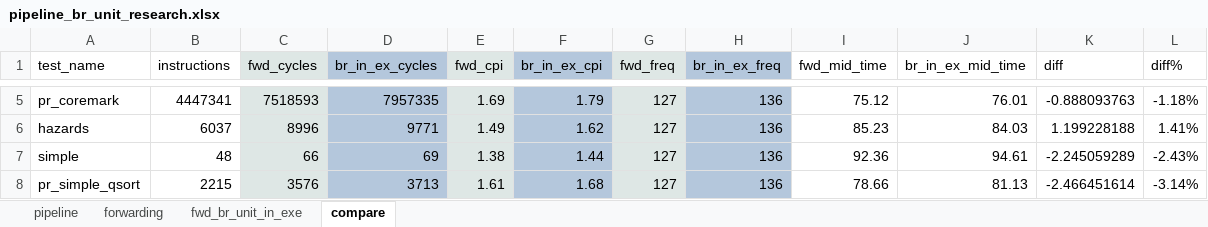
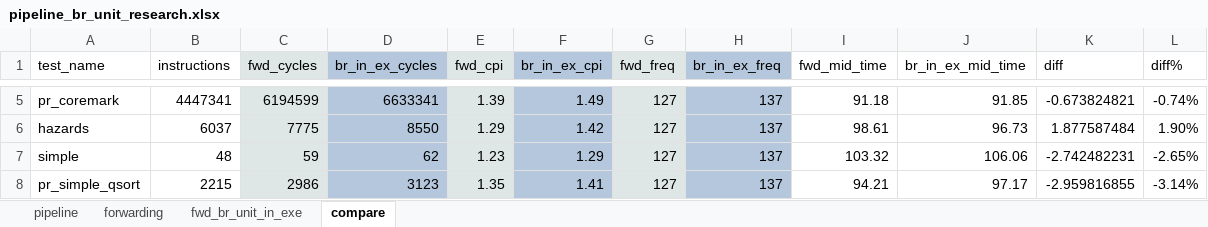
Before and after one commit to IlyaManishin/riscv_pipeline_model, an Excel workbook: docs/research/branch_unit/pipeline_br_unit_research.xlsx, sheet compare, drawn as a sheet; only a part is shown, gaps mark what is left out; values as stored, in another font and other column widths than the file's, no borders; the diff covers the shown part only; the diff names each change by its address in the sheet, - before the commit and + after, or states it on an @@ line.

```diff
--- a/docs/research/branch_unit/pipeline_br_unit_research.xlsx (sheet compare)
+++ b/docs/research/branch_unit/pipeline_br_unit_research.xlsx (sheet compare)
-C5 (fwd_cycles): 7518593
+C5 (fwd_cycles): 6194599
-D5 (br_in_ex_cycles): 7957335
+D5 (br_in_ex_cycles): 6633341
-E5 (fwd_cpi): 1.69
+E5 (fwd_cpi): 1.39
-F5 (br_in_ex_cpi): 1.79
+F5 (br_in_ex_cpi): 1.49
-H5:H8 (br_in_ex_freq): 136
+H5:H8 (br_in_ex_freq): 137
-I5 (fwd_mid_time): 75.12
+I5 (fwd_mid_time): 91.18
-J5 (br_in_ex_mid_time): 76.01
+J5 (br_in_ex_mid_time): 91.85
-K5 (diff): -0.888093763
+K5 (diff): -0.673824821
-L5 (diff%): -1.18%
+L5 (diff%): -0.74%
-C6 (fwd_cycles): 8996
+C6 (fwd_cycles): 7775
-D6 (br_in_ex_cycles): 9771
+D6 (br_in_ex_cycles): 8550
-E6 (fwd_cpi): 1.49
+E6 (fwd_cpi): 1.29
-F6 (br_in_ex_cpi): 1.62
+F6 (br_in_ex_cpi): 1.42
-I6 (fwd_mid_time): 85.23
+I6 (fwd_mid_time): 98.61
-J6 (br_in_ex_mid_time): 84.03
+J6 (br_in_ex_mid_time): 96.73
-K6 (diff): 1.199228188
+K6 (diff): 1.877587484
-L6 (diff%): 1.41%
+L6 (diff%): 1.90%
-C7 (fwd_cycles): 66
+C7 (fwd_cycles): 59
-D7 (br_in_ex_cycles): 69
+D7 (br_in_ex_cycles): 62
-E7 (fwd_cpi): 1.38
+E7 (fwd_cpi): 1.23
-F7 (br_in_ex_cpi): 1.44
+F7 (br_in_ex_cpi): 1.29
-I7 (fwd_mid_time): 92.36
+I7 (fwd_mid_time): 103.32
-J7 (br_in_ex_mid_time): 94.61
+J7 (br_in_ex_mid_time): 106.06
-K7 (diff): -2.245059289
+K7 (diff): -2.742482231
-L7 (diff%): -2.43%
+L7 (diff%): -2.65%
-C8 (fwd_cycles): 3576
+C8 (fwd_cycles): 2986
-D8 (br_in_ex_cycles): 3713
+D8 (br_in_ex_cycles): 3123
-E8 (fwd_cpi): 1.61
+E8 (fwd_cpi): 1.35
-F8 (br_in_ex_cpi): 1.68
+F8 (br_in_ex_cpi): 1.41
-I8 (fwd_mid_time): 78.66
+I8 (fwd_mid_time): 94.21
-J8 (br_in_ex_mid_time): 81.13
+J8 (br_in_ex_mid_time): 97.17
-K8 (diff): -2.466451614
+K8 (diff): -2.959816855
```
Also changed, not shown: 27 edited cells elsewhere in this sheet, sheet forwarding, sheet fwd_br_unit_in_exe, sheet pipeline, 2 other files.
